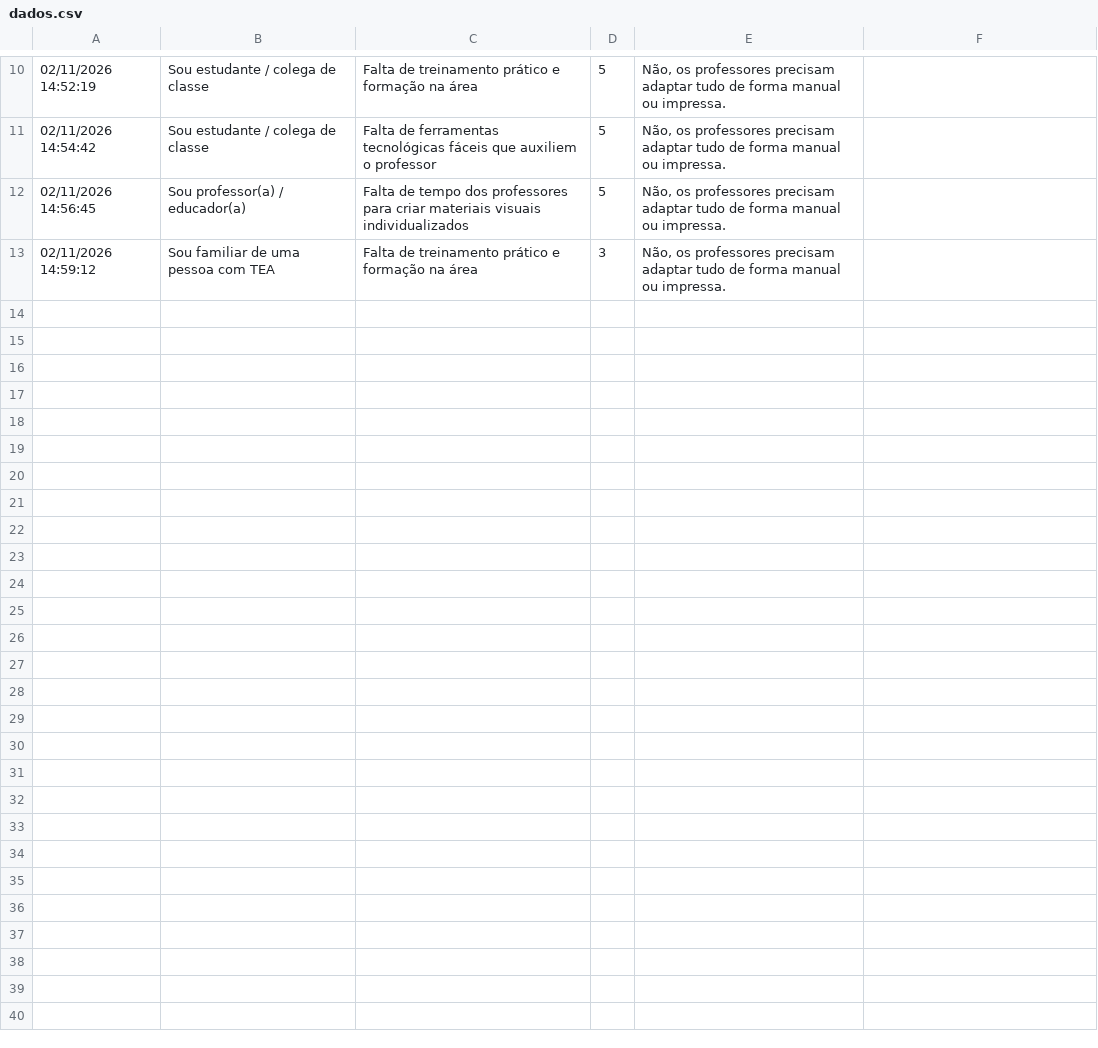
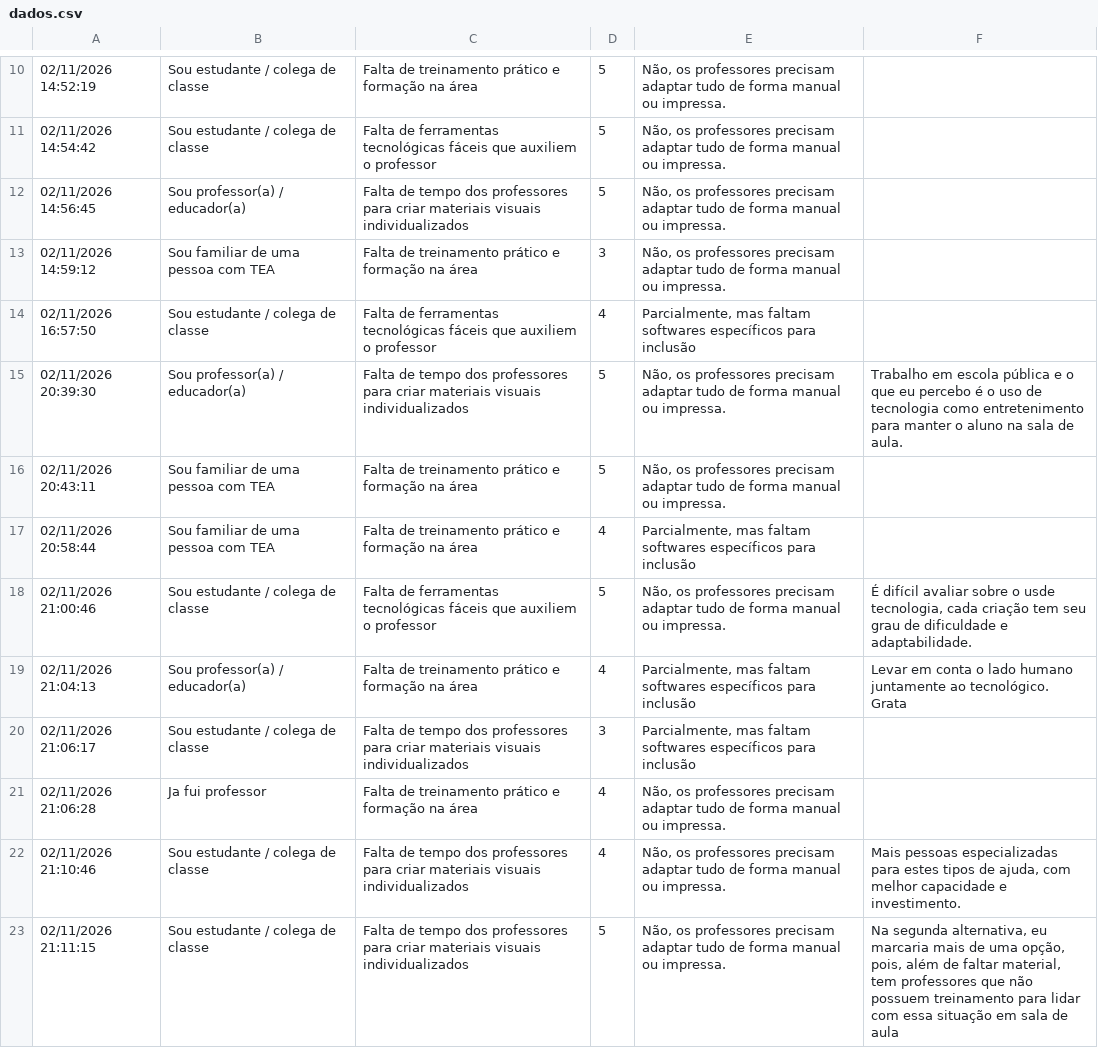
Before and after one commit to Naelsoon/maratona-tech, a CSV file: dados.csv, drawn as a sheet; only a part is shown, gaps mark what is left out; the diff names each change by its address in the sheet, - before the commit and + after, or states it on an @@ line.

Commit message:
feat: real-time google sheets live sync, dark mode, and 22 responses update

```diff
--- a/dados.csv
+++ b/dados.csv
+row 14: 02/11/2026 16:57:50 | Sou estudante / colega de classe | Falta de ferramentas tecnológicas fáceis que auxiliem o professor | 4 | Parcialmente, mas faltam softwares específicos para inclusão
+row 15: 02/11/2026 20:39:30 | Sou professor(a) / educador(a) | Falta de tempo dos professores para criar materiais visuais individualizados | 5 | Não, os professores precisam adaptar tudo de forma manual ou impressa. | Trabalho em escola pública e o que eu percebo é o uso de tecnologia como entretenimento para manter o aluno na sala de aula.
+row 16: 02/11/2026 20:43:11 | Sou familiar de uma pessoa com TEA | Falta de treinamento prático e formação na área | 5 | Não, os professores precisam adaptar tudo de forma manual ou impressa.
+row 17: 02/11/2026 20:58:44 | Sou familiar de uma pessoa com TEA | Falta de treinamento prático e formação na área | 4 | Parcialmente, mas faltam softwares específicos para inclusão
+row 18: 02/11/2026 21:00:46 | Sou estudante / colega de classe | Falta de ferramentas tecnológicas fáceis que auxiliem o professor | 5 | Não, os professores precisam adaptar tudo de forma manual ou impressa. | É difícil avaliar sobre o usde tecnologia, cada criação tem seu grau de dificuldade e adaptabilidade.
+row 19: 02/11/2026 21:04:13 | Sou professor(a) / educador(a) | Falta de treinamento prático e formação na área | 4 | Parcialmente, mas faltam softwares específicos para inclusão | Levar em conta o lado humano juntamente ao tecnológico. Grata
+row 20: 02/11/2026 21:06:17 | Sou estudante / colega de classe | Falta de tempo dos professores para criar materiais visuais individualizados | 3 | Parcialmente, mas faltam softwares específicos para inclusão
+row 21: 02/11/2026 21:06:28 | Ja fui professor | Falta de treinamento prático e formação na área | 4 | Não, os professores precisam adaptar tudo de forma manual ou impressa.
+row 22: 02/11/2026 21:10:46 | Sou estudante / colega de classe | Falta de tempo dos professores para criar materiais visuais individualizados | 4 | Não, os professores precisam adaptar tudo de forma manual ou impressa. | Mais pessoas especializadas para estes tipos de ajuda, com melhor capacidade e investimento.
+row 23: 02/11/2026 21:11:15 | Sou estudante / colega de classe | Falta de tempo dos professores para criar materiais visuais individualizados | 5 | Não, os professores precisam adaptar tudo de forma manual ou impressa. | Na segunda alternativa, eu marcaria mais de uma opção, pois, além de faltar material, tem professores que não possuem treinamento para lidar com essa situação em sala de aula
```
Also changed, not shown: 3 other files.
